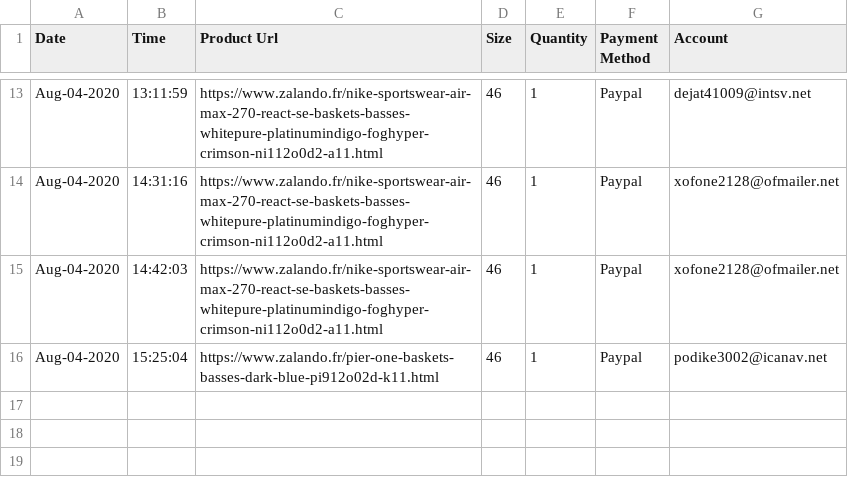
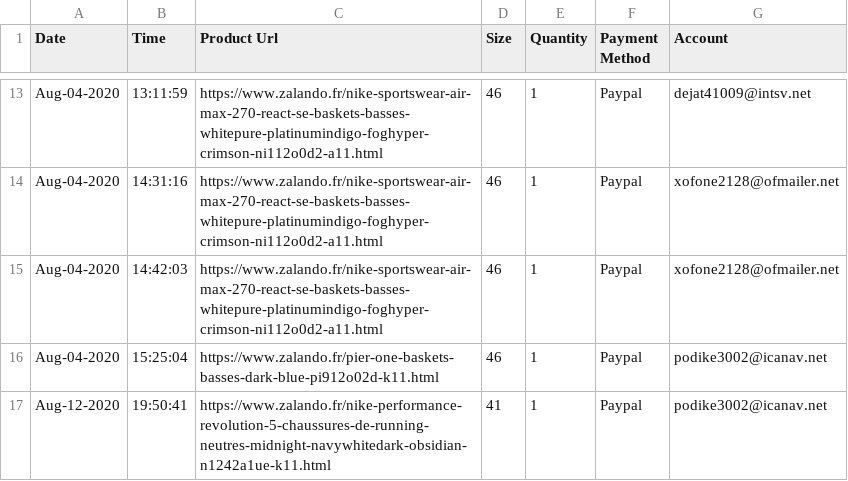
Before and after one commit to AlexisBal/Projet_Bot, a CSV file: Bot_Zalando_3.0/Zalando/Success recap/Success_Recap.csv, drawn as a sheet; only a part is shown, gaps mark what is left out; the diff names each change by its address in the sheet, - before the commit and + after, or states it on an @@ line.

```diff
--- a/Bot_Zalando_3.0/Zalando/Success recap/Success_Recap.csv
+++ b/Bot_Zalando_3.0/Zalando/Success recap/Success_Recap.csv
+row 17: Aug-12-2020 | 19:50:41 | https://www.zalando.fr/nike-performance-revolution-5-chaussures-de-running-neutres-midnight-navywhitedark-obsidian-n1242a1ue-k11.html | 41 | 1 | Paypal | podike3002@icanav.net
```
Also changed, not shown: Bot_Zalando_3.0/Zalando/Data/Accounts_Mode.csv, 6 other files.
